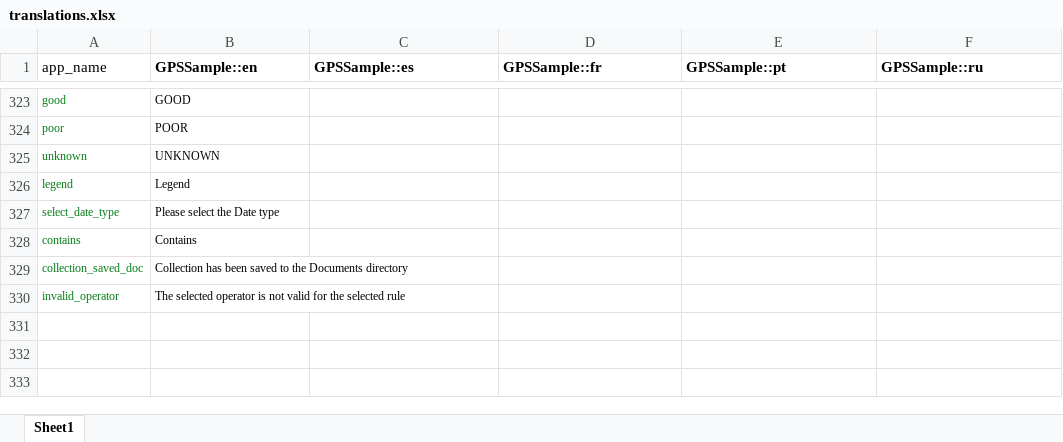
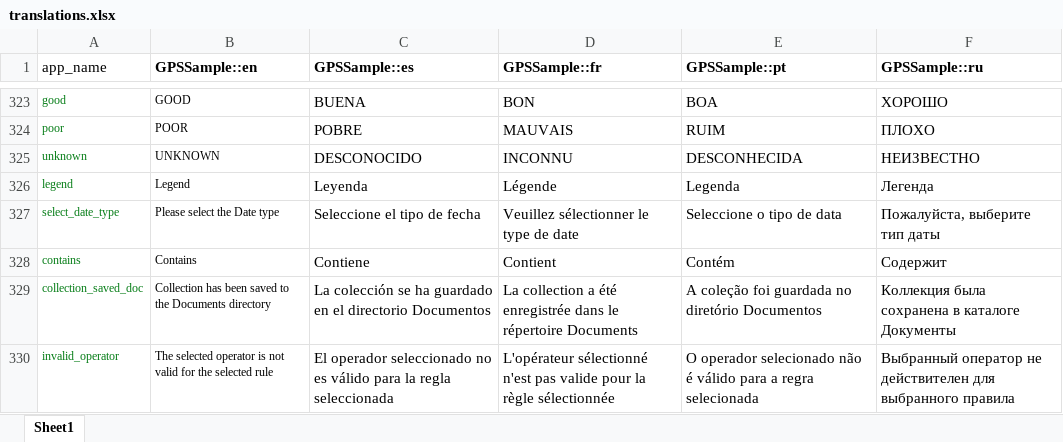
Before and after one commit to GPS-Sample/GPS-Sample, an Excel workbook: translations/translations.xlsx, sheet Sheet1, drawn as a sheet; only a part is shown, gaps mark what is left out; values as stored, in another font and other column widths than the file's, no borders; the diff covers the shown part only; the diff names each change by its address in the sheet, - before the commit and + after, or states it on an @@ line.

```diff
--- a/translations/translations.xlsx (sheet Sheet1)
+++ b/translations/translations.xlsx (sheet Sheet1)
-C323 (GPSSample::es): (empty)
+C323 (GPSSample::es): BUENA
-D323 (GPSSample::fr): (empty)
+D323 (GPSSample::fr): BON
-E323 (GPSSample::pt): (empty)
+E323 (GPSSample::pt): BOA
-F323 (GPSSample::ru): (empty)
+F323 (GPSSample::ru): ХОРОШО
-C324 (GPSSample::es): (empty)
+C324 (GPSSample::es): POBRE
-D324 (GPSSample::fr): (empty)
+D324 (GPSSample::fr): MAUVAIS
-E324 (GPSSample::pt): (empty)
+E324 (GPSSample::pt): RUIM
-F324 (GPSSample::ru): (empty)
+F324 (GPSSample::ru): ПЛОХО
-C325 (GPSSample::es): (empty)
+C325 (GPSSample::es): DESCONOCIDO
-D325 (GPSSample::fr): (empty)
+D325 (GPSSample::fr): INCONNU
-E325 (GPSSample::pt): (empty)
+E325 (GPSSample::pt): DESCONHECIDA
-F325 (GPSSample::ru): (empty)
+F325 (GPSSample::ru): НЕИЗВЕСТНО
-C326 (GPSSample::es): (empty)
+C326 (GPSSample::es): Leyenda
-D326 (GPSSample::fr): (empty)
+D326 (GPSSample::fr): Légende
-E326 (GPSSample::pt): (empty)
+E326 (GPSSample::pt): Legenda
-F326 (GPSSample::ru): (empty)
+F326 (GPSSample::ru): Легенда
-C327 (GPSSample::es): (empty)
+C327 (GPSSample::es): Seleccione el tipo de fecha
-D327 (GPSSample::fr): (empty)
+D327 (GPSSample::fr): Veuillez sélectionner le type de date
-E327 (GPSSample::pt): (empty)
+E327 (GPSSample::pt): Seleccione o tipo de data
-F327 (GPSSample::ru): (empty)
+F327 (GPSSample::ru): Пожалуйста, выберите тип даты
-C328 (GPSSample::es): (empty)
+C328 (GPSSample::es): Contiene
-D328 (GPSSample::fr): (empty)
+D328 (GPSSample::fr): Contient
-E328 (GPSSample::pt): (empty)
+E328 (GPSSample::pt): Contém
-F328 (GPSSample::ru): (empty)
+F328 (GPSSample::ru): Содержит
-C329 (GPSSample::es): (empty)
+C329 (GPSSample::es): La colección se ha guardado en el directorio Documentos
-D329 (GPSSample::fr): (empty)
+D329 (GPSSample::fr): La collection a été enregistrée dans le répertoire Documents
-E329 (GPSSample::pt): (empty)
+E329 (GPSSample::pt): A coleção foi guardada no diretório Documentos
-F329 (GPSSample::ru): (empty)
+F329 (GPSSample::ru): Коллекция была сохранена в каталоге Документы
-C330 (GPSSample::es): (empty)
+C330 (GPSSample::es): El operador seleccionado no es válido para la regla seleccionada
-D330 (GPSSample::fr): (empty)
+D330 (GPSSample::fr): L'opérateur sélectionné n'est pas valide pour la règle sélectionnée
-E330 (GPSSample::pt): (empty)
+E330 (GPSSample::pt): O operador selecionado não é válido para a regra selecionada
-F330 (GPSSample::ru): (empty)
+F330 (GPSSample::ru): Выбранный оператор не действителен для выбранного правила
```
Also changed, not shown: 65 edited cells elsewhere in this sheet, 6 other files.
